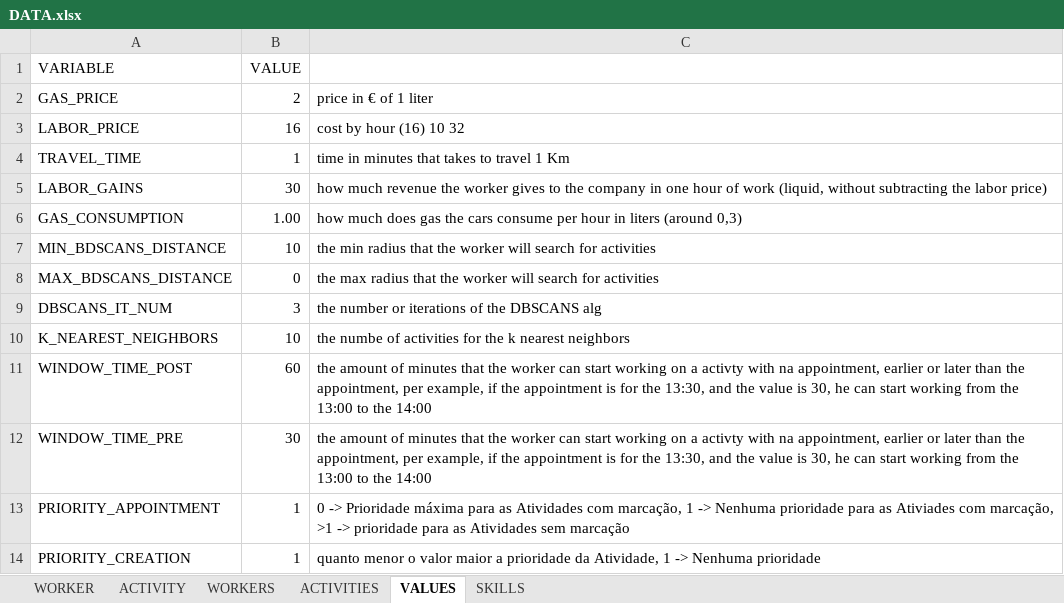
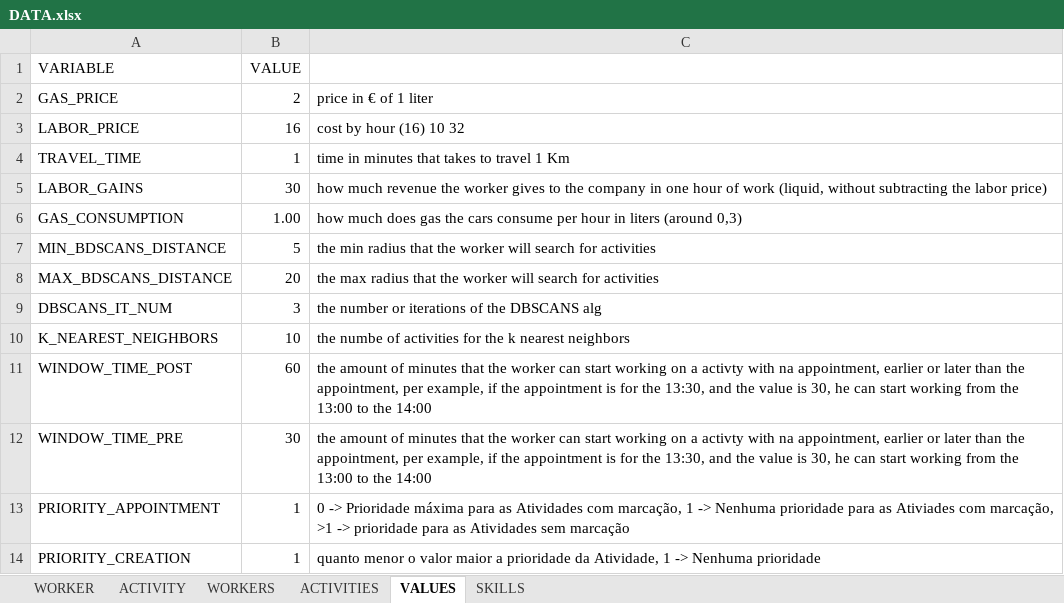
Before and after one commit to Jose-Cartaxo/ProjetoFinal3, an Excel workbook: DATA.xlsx, sheet VALUES, drawn as a sheet; values as stored, in another font and other column widths than the file's, no borders; the diff names each change by its address in the sheet, - before the commit and + after, or states it on an @@ line.

```diff
--- a/DATA.xlsx (sheet VALUES)
+++ b/DATA.xlsx (sheet VALUES)
-B7 (VALUE): 10
+B7 (VALUE): 5
-B8 (VALUE): 0
+B8 (VALUE): 20
```
Also changed, not shown: 5 other files.
